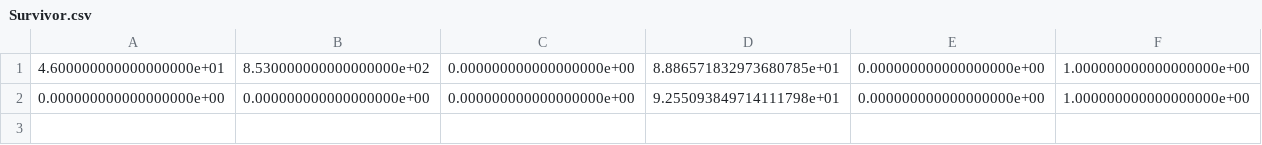
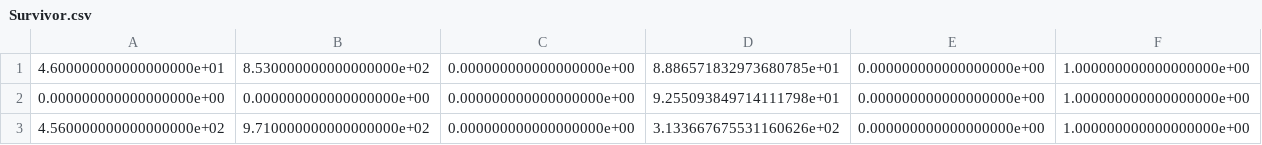
Before and after one commit to NYC00kie/SciComp, a CSV file: Survivor.csv, drawn as a sheet; only a part is shown; rows hold the shown columns only; the diff names each change by its address in the sheet, - before the commit and + after, or states it on an @@ line.

Commit message:
new Survivor for turan calcs

```diff
--- a/Survivor.csv
+++ b/Survivor.csv
+row 3: 4.560000000000000000e+02 | 9.710000000000000000e+02 | 0.000000000000000000e+00 | 3.133667675531160626e+02 | 0.000000000000000000e+00 | 1.000000000000000000e+00
```
